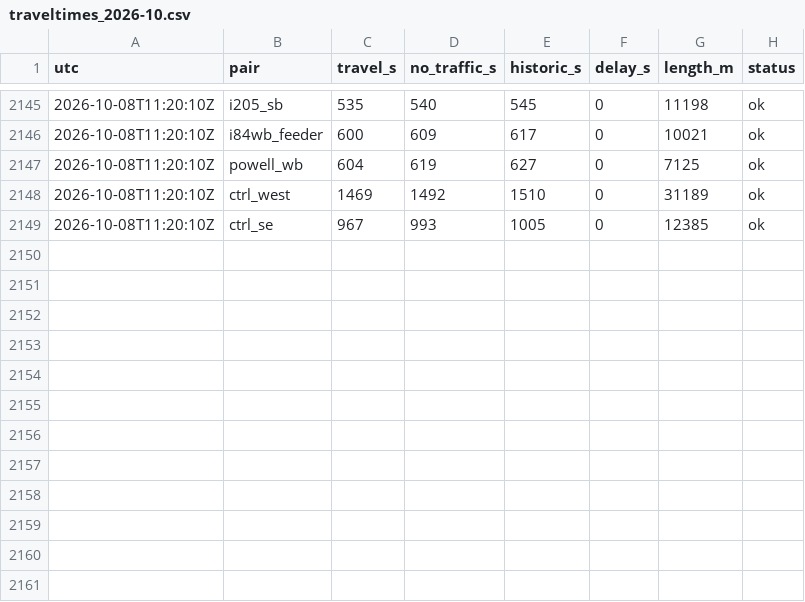
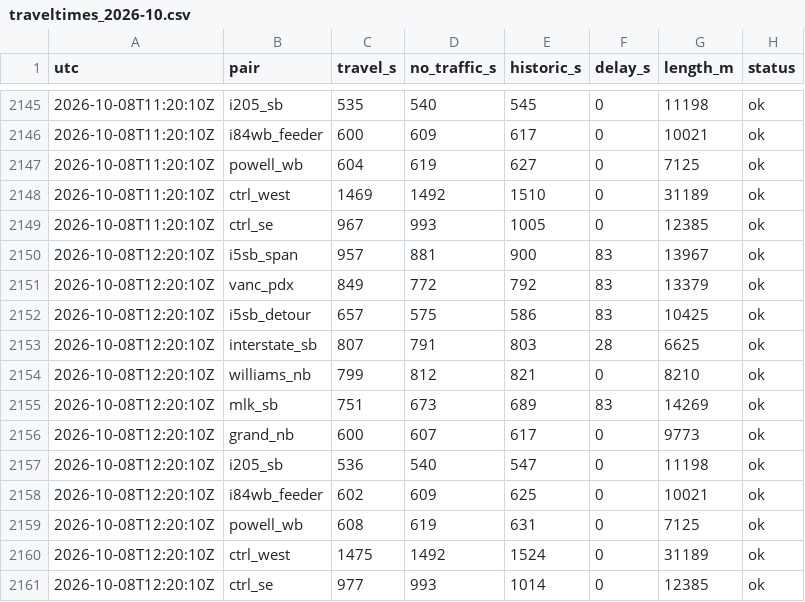
Before and after one commit to darcy0408/portland-traveltime-log, a CSV file: data/traveltimes_2026-10.csv, drawn as a sheet; only a part is shown, gaps mark what is left out.

```diff
--- a/data/traveltimes_2026-10.csv
+++ b/data/traveltimes_2026-10.csv
@@ -2149 +2149,13 @@ utc,pair,travel_s,no_traffic_s,historic_s,delay_s,length_m,status
 2026-10-08T11:20:10Z,ctrl_se,967,993,1005,0,12385,ok
+2026-10-08T12:20:10Z,i5sb_span,957,881,900,83,13967,ok
+2026-10-08T12:20:10Z,vanc_pdx,849,772,792,83,13379,ok
+2026-10-08T12:20:10Z,i5sb_detour,657,575,586,83,10425,ok
+2026-10-08T12:20:10Z,interstate_sb,807,791,803,28,6625,ok
+2026-10-08T12:20:10Z,williams_nb,799,812,821,0,8210,ok
+2026-10-08T12:20:10Z,mlk_sb,751,673,689,83,14269,ok
+2026-10-08T12:20:10Z,grand_nb,600,607,617,0,9773,ok
+2026-10-08T12:20:10Z,i205_sb,536,540,547,0,11198,ok
+2026-10-08T12:20:10Z,i84wb_feeder,602,609,625,0,10021,ok
+2026-10-08T12:20:10Z,powell_wb,608,619,631,0,7125,ok
+2026-10-08T12:20:10Z,ctrl_west,1475,1492,1524,0,31189,ok
+2026-10-08T12:20:10Z,ctrl_se,977,993,1014,0,12385,ok
```
